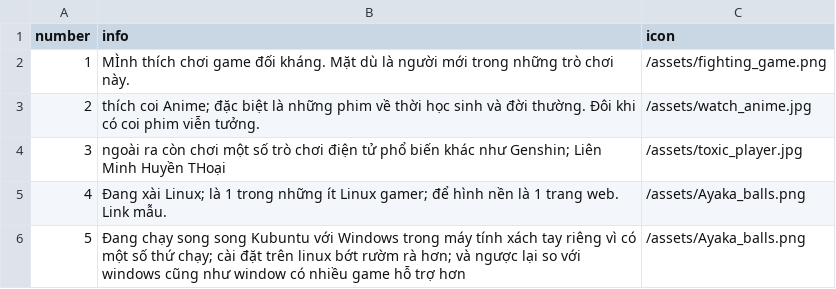
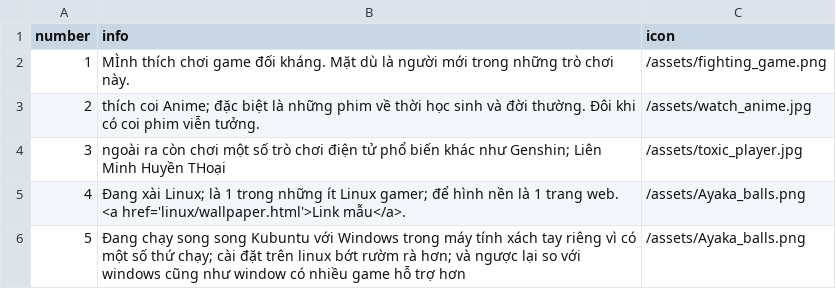
Before and after one commit to bichu136/bichu136.github.io, a CSV file: _data/card_info.csv, drawn as a sheet.

Commit message:
add examples for wallpaper

```diff
--- a/_data/card_info.csv
+++ b/_data/card_info.csv
@@ -4,3 +4,3 @@ number,info,icon
 3,ngoài ra còn chơi một số trò chơi điện tử phổ biến khác như Genshin; Liên Minh Huyền THoại,/assets/toxic_player.jpg
-4,Đang xài Linux; là 1 trong những ít Linux gamer; để hình nền là 1 trang web. Link mẫu.,/assets/Ayaka_balls.png
+4,Đang xài Linux; là 1 trong những ít Linux gamer; để hình nền là 1 trang web. <a href='linux/wallpaper.html'>Link mẫu</a>.,/assets/Ayaka_balls.png
 5,Đang chạy song song Kubuntu với Windows trong máy tính xách tay riêng vì có một số thứ chạy; cài đặt trên linux bớt rườm rà hơn; và ngược lại so với windows cũng như window có nhiều game hỗ trợ hơn,/assets/Ayaka_balls.png
```
Also changed, not shown: 6 other files.
